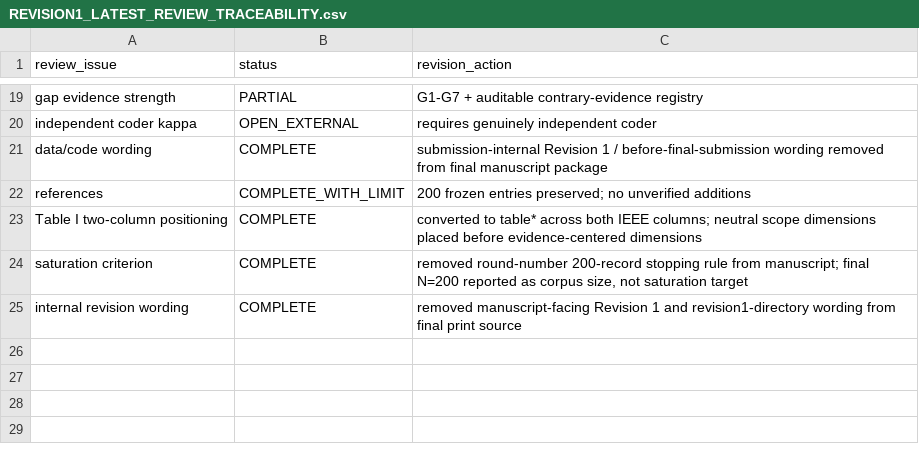
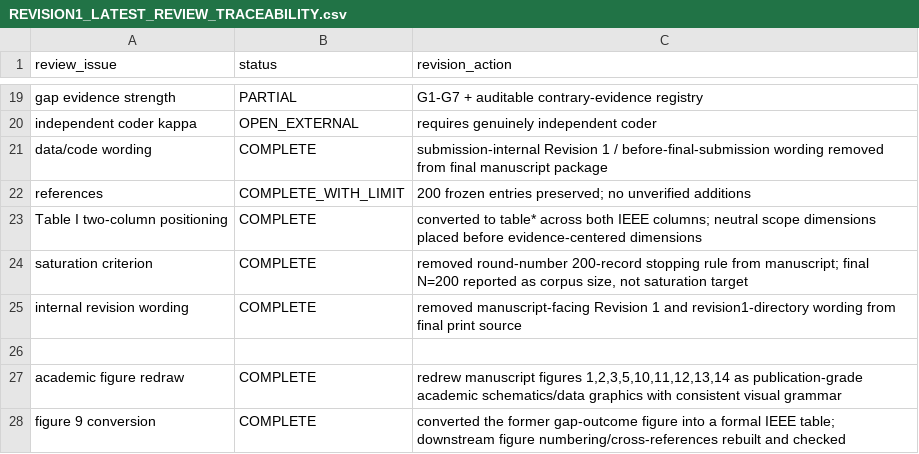
Before and after one commit to Arithmetic-Power-Geometry/Metaverse-Research-Framework, a CSV file: revision1/reviews/REVISION1_LATEST_REVIEW_TRACEABILITY.csv, drawn as a sheet; only a part is shown, gaps mark what is left out; the diff names each change by its address in the sheet, - before the commit and + after, or states it on an @@ line.

Commit message:
Revision 1: trace academic figure redesign

```diff
--- a/revision1/reviews/REVISION1_LATEST_REVIEW_TRACEABILITY.csv
+++ b/revision1/reviews/REVISION1_LATEST_REVIEW_TRACEABILITY.csv
+row 26: (empty)
+row 27: academic figure redraw | COMPLETE | redrew manuscript figures 1,2,3,5,10,11,12,13,14 as publication-grade academic schematics/data graphics with consistent visual grammar
+row 28: figure 9 conversion | COMPLETE | converted the former gap-outcome figure into a formal IEEE table; downstream figure numbering/cross-references rebuilt and checked
```
